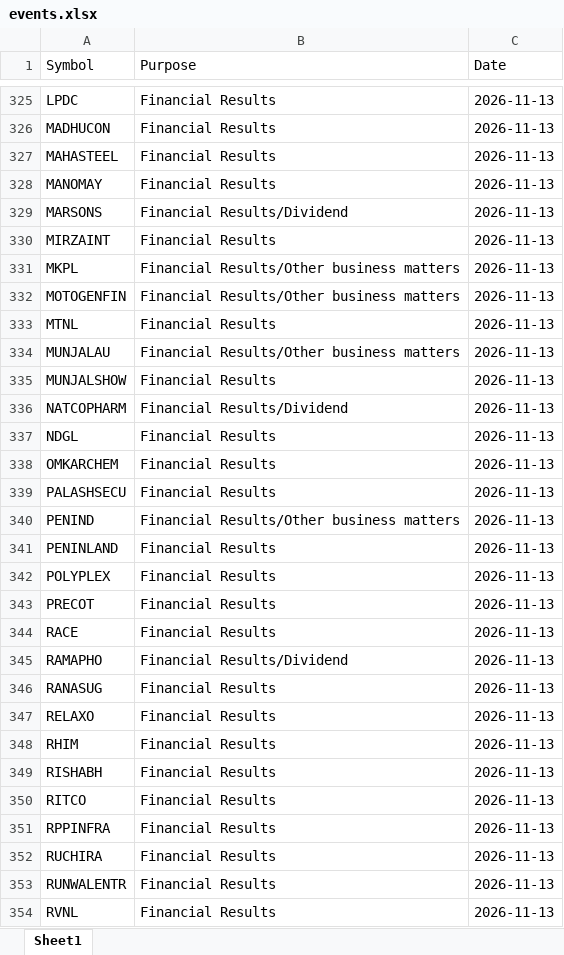
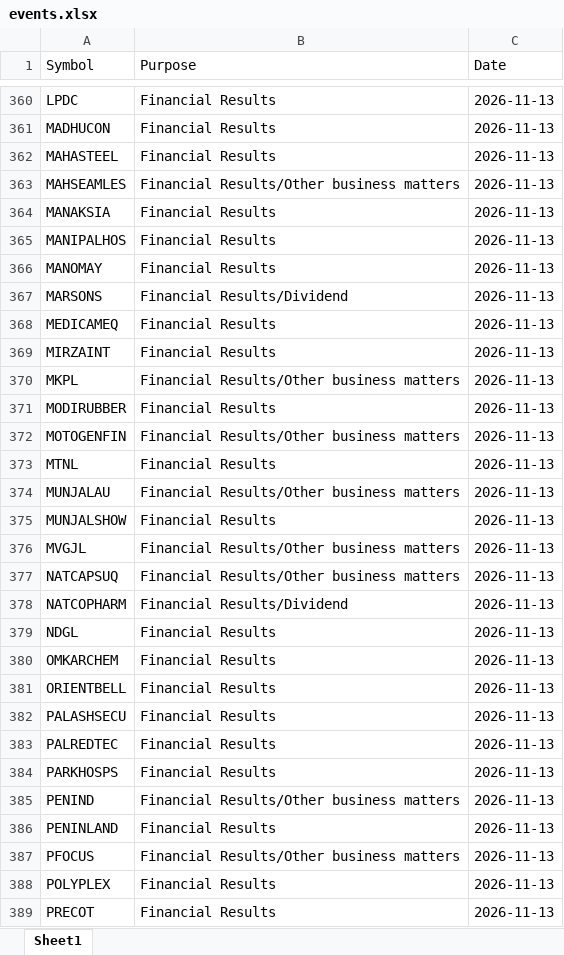
Before and after one commit to drimtiyazkhan/project-shadow, an Excel workbook: data/events.xlsx, sheet Sheet1, drawn as a sheet; only a part is shown, gaps mark what is left out; the shorter side is filled out with more unchanged rows; values as stored, in another font and other column widths than the file's, no borders; the diff covers the shown part only; the diff names each change by its address in the sheet, - before the commit and + after, or states it on an @@ line.

```diff
--- a/data/events.xlsx (sheet Sheet1)
+++ b/data/events.xlsx (sheet Sheet1)
+row 363: MAHSEAMLES | Financial Results/Other business matters | 2026-11-13
+row 364: MANAKSIA | Financial Results | 2026-11-13
+row 365: MANIPALHOS | Financial Results | 2026-11-13
+row 368: MEDICAMEQ | Financial Results | 2026-11-13
+row 371: MODIRUBBER | Financial Results | 2026-11-13
+row 376: MVGJL | Financial Results/Other business matters | 2026-11-13
+row 377: NATCAPSUQ | Financial Results/Other business matters | 2026-11-13
+row 381: ORIENTBELL | Financial Results | 2026-11-13
+row 383: PALREDTEC | Financial Results | 2026-11-13
+row 384: PARKHOSPS | Financial Results | 2026-11-13
+row 387: PFOCUS | Financial Results/Other business matters | 2026-11-13
```
Also changed, not shown: 133 added rows and 28 removed rows elsewhere in this sheet, 1 other file.
